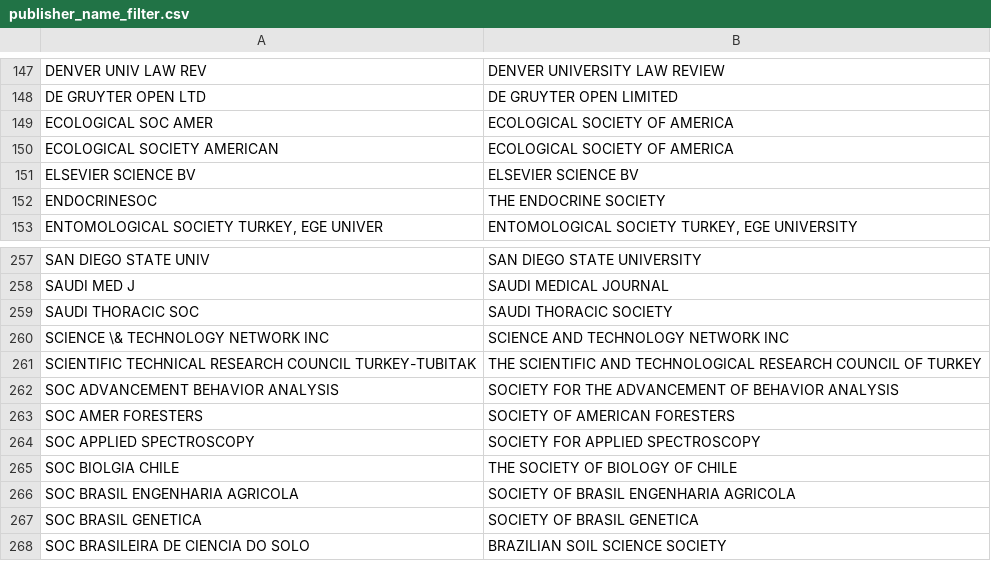
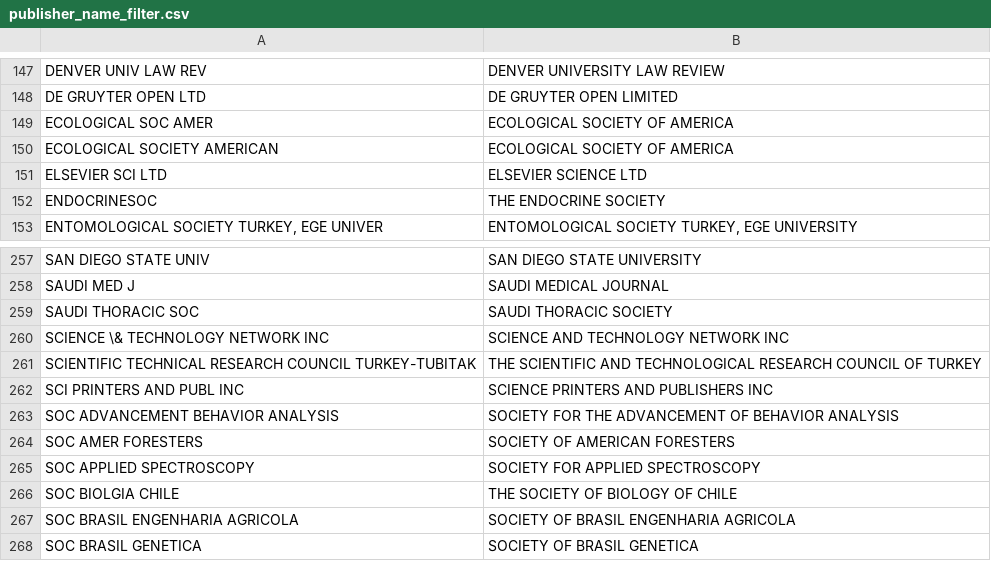
Before and after one commit to mconlon17/vivo-pump, a CSV file: uf_examples/publications/filters/publisher_name_filter.csv, drawn as a sheet; only a part is shown, gaps mark what is left out; the shorter side is filled out with more unchanged rows; removed rows and columns are numbered as before the commit, all else as after; the diff names each change by its address in the sheet, - before the commit and + after, or states it on an @@ line.

Commit message:
Update filters/publisher_name_filter.csv

```diff
--- a/uf_examples/publications/filters/publisher_name_filter.csv
+++ b/uf_examples/publications/filters/publisher_name_filter.csv
-row 151: ELSEVIER SCIENCE BV | ELSEVIER SCIENCE BV
+row 151: ELSEVIER SCI LTD | ELSEVIER SCIENCE LTD
+row 262: SCI PRINTERS AND PUBL INC | SCIENCE PRINTERS AND PUBLISHERS INC
```
